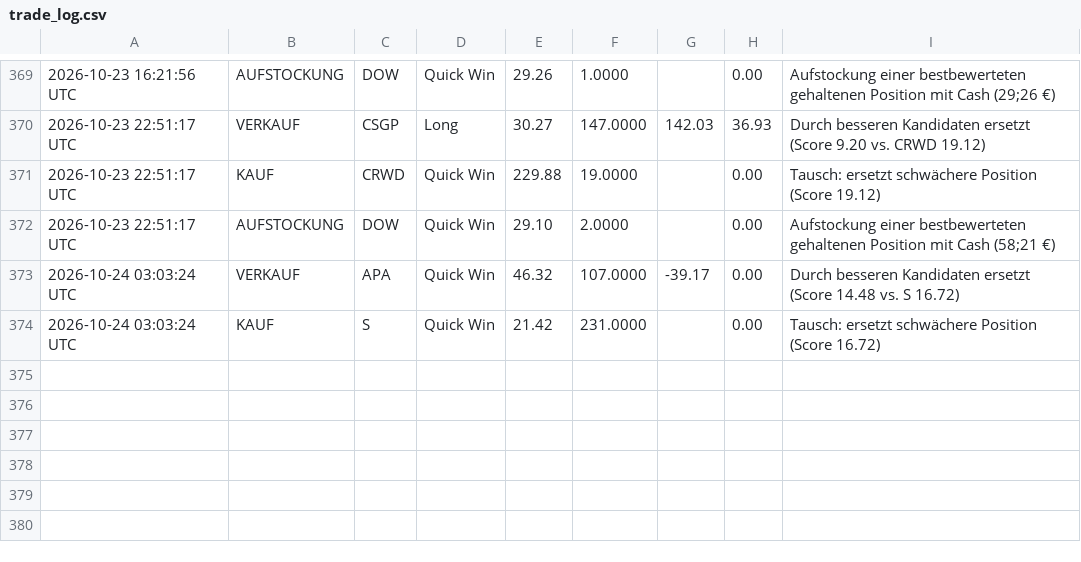
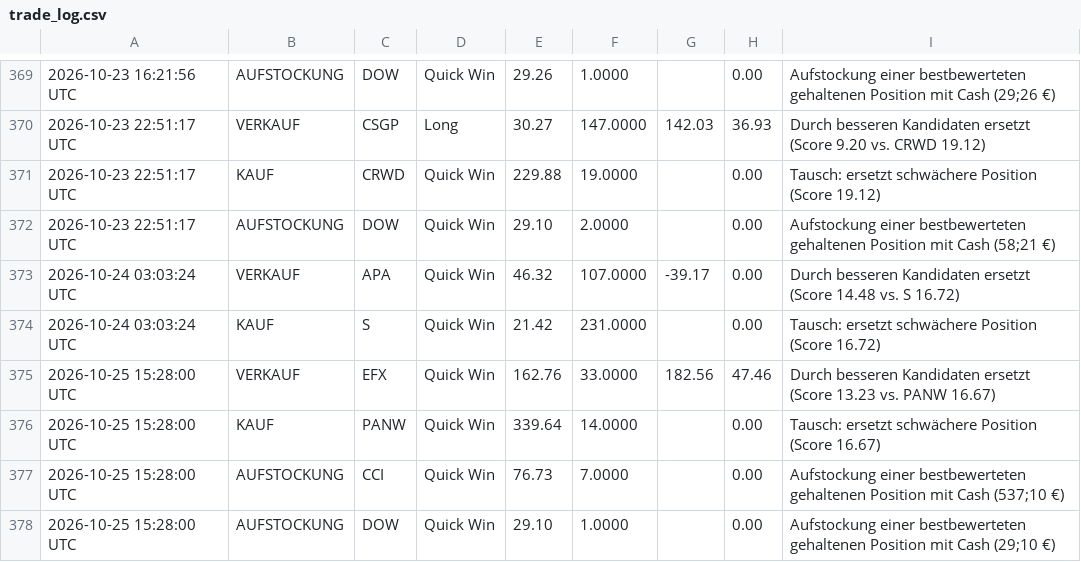
Before and after one commit to heyneca-stack/quantflow-dashboard, a CSV file: trade_log.csv, drawn as a sheet; only a part is shown, gaps mark what is left out; the diff names each change by its address in the sheet, - before the commit and + after, or states it on an @@ line.

```diff
--- a/trade_log.csv
+++ b/trade_log.csv
+row 375: 2026-10-25 15:28:00 UTC | VERKAUF | EFX | Quick Win | 162.76 | 33.0000 | 182.56 | 47.46 | Durch besseren Kandidaten ersetzt (Score 13.23 vs. PANW 16.67)
+row 376: 2026-10-25 15:28:00 UTC | KAUF | PANW | Quick Win | 339.64 | 14.0000 |  | 0.00 | Tausch: ersetzt schwächere Position (Score 16.67)
+row 377: 2026-10-25 15:28:00 UTC | AUFSTOCKUNG | CCI | Quick Win | 76.73 | 7.0000 |  | 0.00 | Aufstockung einer bestbewerteten gehaltenen Position mit Cash (537;10 €)
+row 378: 2026-10-25 15:28:00 UTC | AUFSTOCKUNG | DOW | Quick Win | 29.10 | 1.0000 |  | 0.00 | Aufstockung einer bestbewerteten gehaltenen Position mit Cash (29;10 €)
```
Also changed, not shown: portfolio_log.csv, 2 other files.
